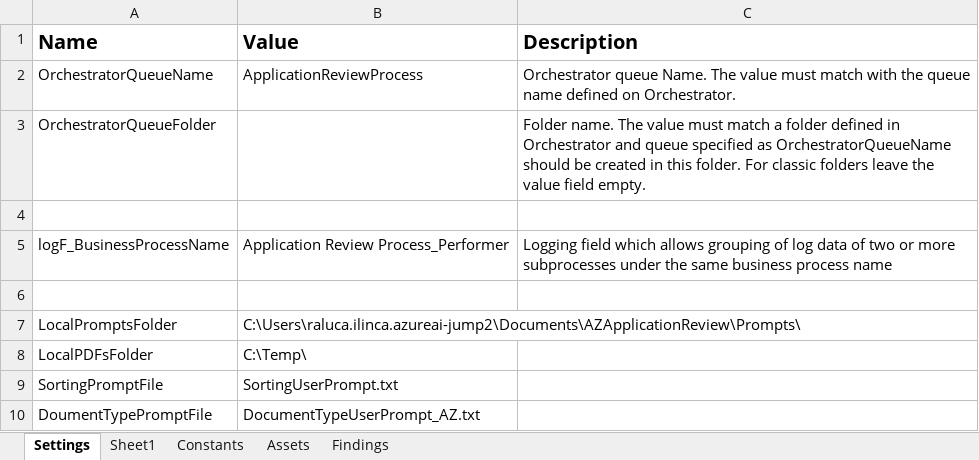
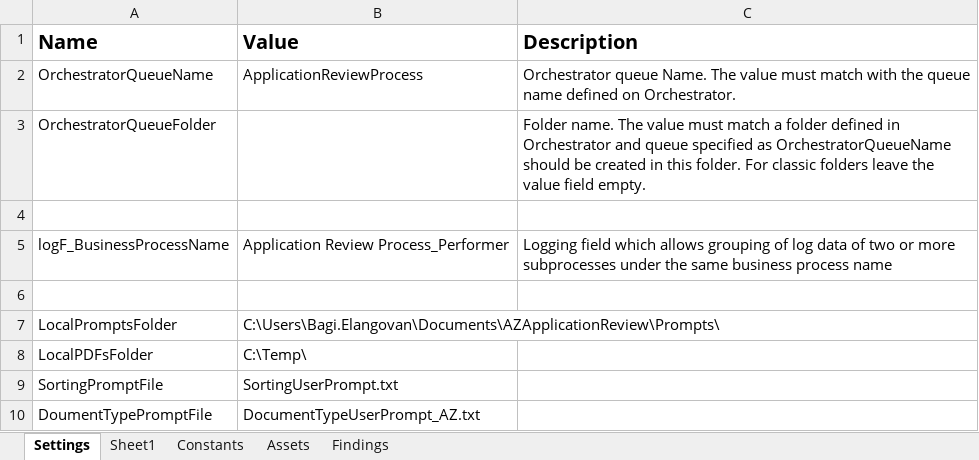
Before and after one commit to Dominiuminc/Application-Review-Audit-Findings-Library, an Excel workbook: Data/Config.xlsx, sheet Settings, drawn as a sheet; only a part is shown; values as stored, in another font and other column widths than the file's, no borders; the diff names each change by its address in the sheet, - before the commit and + after, or states it on an @@ line.

```diff
--- a/Data/Config.xlsx (sheet Settings)
+++ b/Data/Config.xlsx (sheet Settings)
-B7 (Value): C:\Users\raluca.ilinca.azureai-jump2\Documents\AZApplicationReview\Prompts\
+B7 (Value): C:\Users\Bagi.Elangovan\Documents\AZApplicationReview\Prompts\
```
Also changed, not shown: 3 other files.
